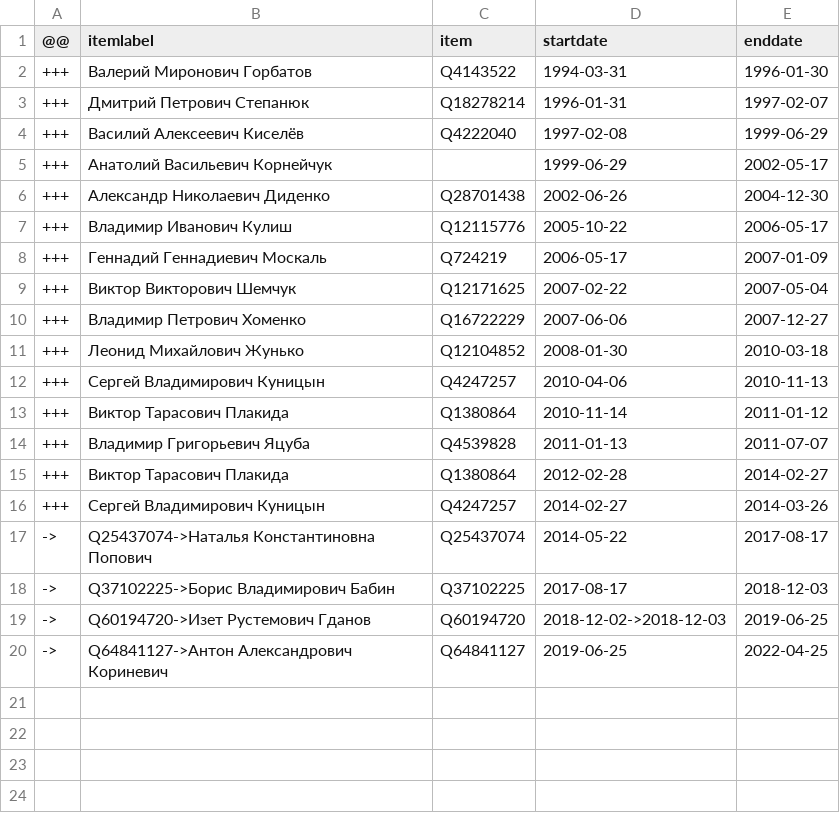
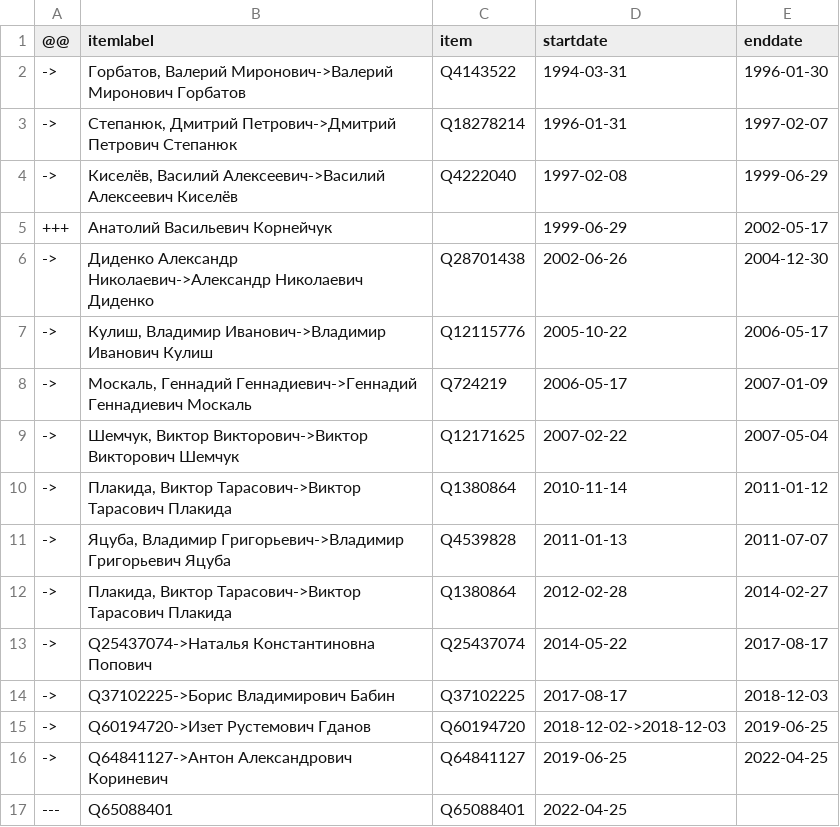
Before and after one commit to every-politician-scrapers/ukraine-cabinet, a CSV file: sources/crimea-representative/diff.csv, drawn as a sheet.

```diff
--- a/sources/crimea-representative/diff.csv
+++ b/sources/crimea-representative/diff.csv
@@ -1,17 +1,13 @@
 @@,itemlabel,item,startdate,enddate
-+++,Валерий Миронович Горбатов,Q4143522,1994-03-31,1996-01-30
-+++,Дмитрий Петрович Степанюк,Q18278214,1996-01-31,1997-02-07
-+++,Василий Алексеевич Киселёв,Q4222040,1997-02-08,1999-06-29
+->,"Горбатов, Валерий Миронович->Валерий Миронович Горбатов",Q4143522,1994-03-31,1996-01-30
+->,"Степанюк, Дмитрий Петрович->Дмитрий Петрович Степанюк",Q18278214,1996-01-31,1997-02-07
+->,"Киселёв, Василий Алексеевич->Василий Алексеевич Киселёв",Q4222040,1997-02-08,1999-06-29
 +++,Анатолий Васильевич Корнейчук,,1999-06-29,2002-05-17
-+++,Александр Николаевич Диденко,Q28701438,2002-06-26,2004-12-30
-+++,Владимир Иванович Кулиш,Q12115776,2005-10-22,2006-05-17
-+++,Геннадий Геннадиевич Москаль,Q724219,2006-05-17,2007-01-09
-+++,Виктор Викторович Шемчук,Q12171625,2007-02-22,2007-05-04
-+++,Владимир Петрович Хоменко,Q16722229,2007-06-06,2007-12-27
-+++,Леонид Михайлович Жунько,Q12104852,2008-01-30,2010-03-18
-+++,Сергей Владимирович Куницын,Q4247257,2010-04-06,2010-11-13
-+++,Виктор Тарасович Плакида,Q1380864,2010-11-14,2011-01-12
-+++,Владимир Григорьевич Яцуба,Q4539828,2011-01-13,2011-07-07
-+++,Виктор Тарасович Плакида,Q1380864,2012-02-28,2014-02-27
-+++,Сергей Владимирович Куницын,Q4247257,2014-02-27,2014-03-26
+->,Диденко Александр Николаевич->Александр Николаевич Диденко,Q28701438,2002-06-26,2004-12-30
+->,"Кулиш, Владимир Иванович->Владимир Иванович Кулиш",Q12115776,2005-10-22,2006-05-17
+->,"Москаль, Геннадий Геннадиевич->Геннадий Геннадиевич Москаль",Q724219,2006-05-17,2007-01-09
+->,"Шемчук, Виктор Викторович->Виктор Викторович Шемчук",Q12171625,2007-02-22,2007-05-04
+->,"Плакида, Виктор Тарасович->Виктор Тарасович Плакида",Q1380864,2010-11-14,2011-01-12
+->,"Яцуба, Владимир Григорьевич->Владимир Григорьевич Яцуба",Q4539828,2011-01-13,2011-07-07
+->,"Плакида, Виктор Тарасович->Виктор Тарасович Плакида",Q1380864,2012-02-28,2014-02-27
 ->,Q25437074->Наталья Константиновна Попович,Q25437074,2014-05-22,2017-08-17
@@ -20 +16,2 @@
 ->,Q64841127->Антон Александрович Кориневич,Q64841127,2019-06-25,2022-04-25
+---,Q65088401,Q65088401,2022-04-25,
```
Also changed, not shown: sources/bank-governor/wikidata.csv, sources/crimea-representative/wikidata.csv, 11 other files.
